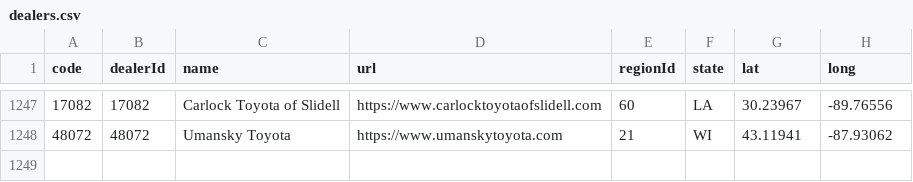
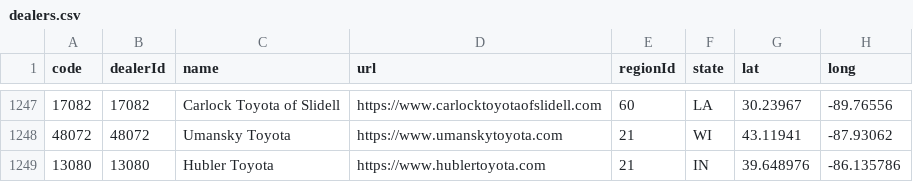
Before and after one commit to ghgemmer/yotagrabber, a CSV file: src/yotagrabber/data/dealers.csv, drawn as a sheet; only a part is shown, gaps mark what is left out; the diff names each change by its address in the sheet, - before the commit and + after, or states it on an @@ line.

Commit message:
Added missing dealers for zipcode 46227

```diff
--- a/src/yotagrabber/data/dealers.csv
+++ b/src/yotagrabber/data/dealers.csv
+row 1249: 13080 | 13080 | Hubler Toyota | https://www.hublertoyota.com | 21 | IN | 39.648976 | -86.135786
```
